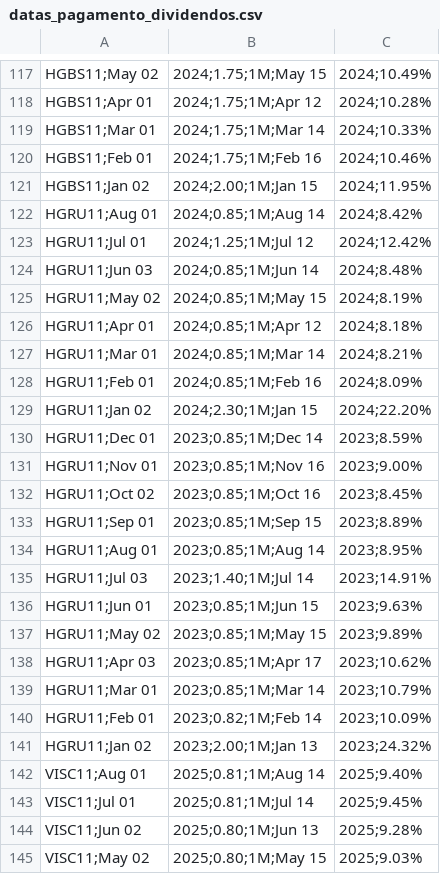
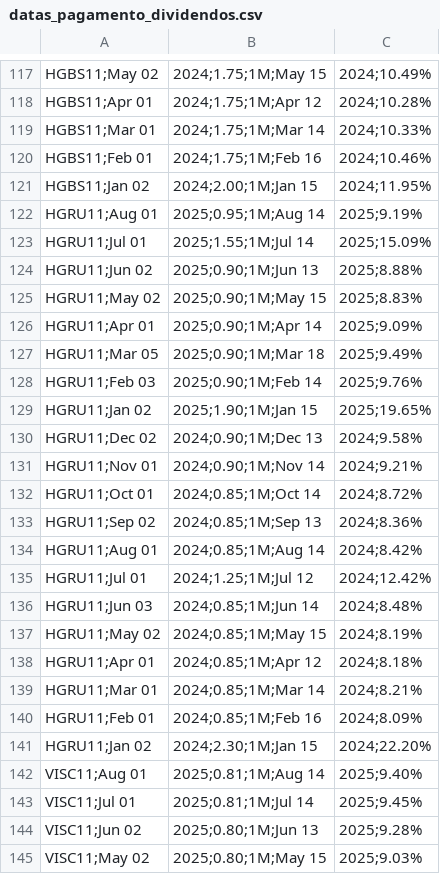
Before and after one commit to VBGVictor/CVM-FII-Data, a CSV file: output/dados_projeto/datas_pagamento_dividendos.csv, drawn as a sheet; only a part is shown, gaps mark what is left out.

```diff
--- a/output/dados_projeto/datas_pagamento_dividendos.csv
+++ b/output/dados_projeto/datas_pagamento_dividendos.csv
@@ -121,2 +121,14 @@ HGBS11;Feb 01, 2024;1.75;1M;Feb 16, 2024;10.46%
 HGBS11;Jan 02, 2024;2.00;1M;Jan 15, 2024;11.95%
+HGRU11;Aug 01, 2025;0.95;1M;Aug 14, 2025;9.19%
+HGRU11;Jul 01, 2025;1.55;1M;Jul 14, 2025;15.09%
+HGRU11;Jun 02, 2025;0.90;1M;Jun 13, 2025;8.88%
+HGRU11;May 02, 2025;0.90;1M;May 15, 2025;8.83%
+HGRU11;Apr 01, 2025;0.90;1M;Apr 14, 2025;9.09%
+HGRU11;Mar 05, 2025;0.90;1M;Mar 18, 2025;9.49%
+HGRU11;Feb 03, 2025;0.90;1M;Feb 14, 2025;9.76%
+HGRU11;Jan 02, 2025;1.90;1M;Jan 15, 2025;19.65%
+HGRU11;Dec 02, 2024;0.90;1M;Dec 13, 2024;9.58%
+HGRU11;Nov 01, 2024;0.90;1M;Nov 14, 2024;9.21%
+HGRU11;Oct 01, 2024;0.85;1M;Oct 14, 2024;8.72%
+HGRU11;Sep 02, 2024;0.85;1M;Sep 13, 2024;8.36%
 HGRU11;Aug 01, 2024;0.85;1M;Aug 14, 2024;8.42%
@@ -129,14 +141,2 @@ HGRU11;Feb 01, 2024;0.85;1M;Feb 16, 2024;8.09%
 HGRU11;Jan 02, 2024;2.30;1M;Jan 15, 2024;22.20%
-HGRU11;Dec 01, 2023;0.85;1M;Dec 14, 2023;8.59%
-HGRU11;Nov 01, 2023;0.85;1M;Nov 16, 2023;9.00%
-HGRU11;Oct 02, 2023;0.85;1M;Oct 16, 2023;8.45%
-HGRU11;Sep 01, 2023;0.85;1M;Sep 15, 2023;8.89%
-HGRU11;Aug 01, 2023;0.85;1M;Aug 14, 2023;8.95%
-HGRU11;Jul 03, 2023;1.40;1M;Jul 14, 2023;14.91%
-HGRU11;Jun 01, 2023;0.85;1M;Jun 15, 2023;9.63%
-HGRU11;May 02, 2023;0.85;1M;May 15, 2023;9.89%
-HGRU11;Apr 03, 2023;0.85;1M;Apr 17, 2023;10.62%
-HGRU11;Mar 01, 2023;0.85;1M;Mar 14, 2023;10.79%
-HGRU11;Feb 01, 2023;0.82;1M;Feb 14, 2023;10.09%
-HGRU11;Jan 02, 2023;2.00;1M;Jan 13, 2023;24.32%
 VISC11;Aug 01, 2025;0.81;1M;Aug 14, 2025;9.40%
```
Also changed, not shown: output/dados_projeto/top10_dividendos_fii_com_pagamentos.csv.
